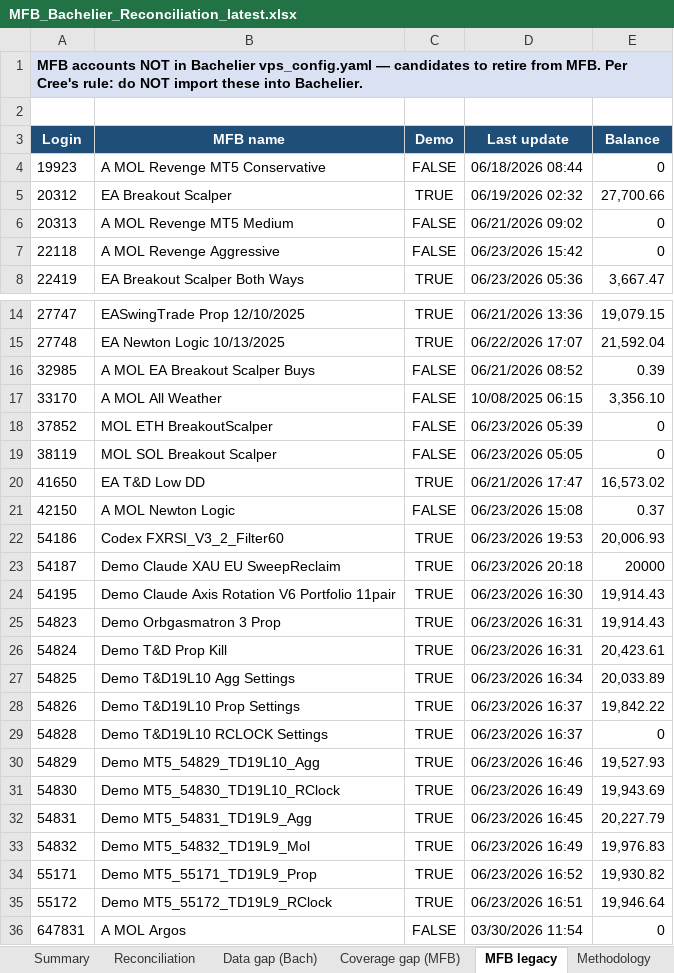
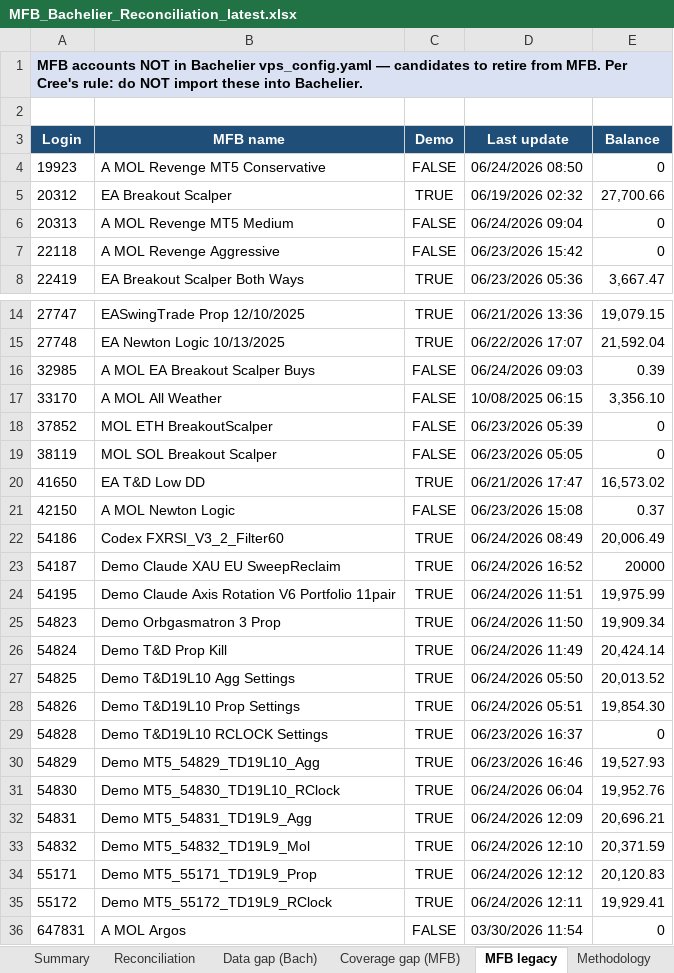
Before and after one commit to TheCryptocrat/bachelier-dashboards, an Excel workbook: MFB_Bachelier_Reconciliation_latest.xlsx, sheet MFB legacy, drawn as a sheet; only a part is shown, gaps mark what is left out; values as stored, in another font and other column widths than the file's, no borders; the diff names each change by its address in the sheet, - before the commit and + after, or states it on an @@ line.

```diff
--- a/MFB_Bachelier_Reconciliation_latest.xlsx (sheet MFB legacy)
+++ b/MFB_Bachelier_Reconciliation_latest.xlsx (sheet MFB legacy)
-D4 (Last update): 06/18/2026 08:44
+D4 (Last update): 06/24/2026 08:50
-D6 (Last update): 06/21/2026 09:02
+D6 (Last update): 06/24/2026 09:04
-D16 (Last update): 06/21/2026 08:52
+D16 (Last update): 06/24/2026 09:03
-D22 (Last update): 06/23/2026 19:53
+D22 (Last update): 06/24/2026 08:49
-E22 (Balance): 20,006.93
+E22 (Balance): 20,006.49
-D23 (Last update): 06/23/2026 20:18
+D23 (Last update): 06/24/2026 16:52
-D24 (Last update): 06/23/2026 16:30
+D24 (Last update): 06/24/2026 11:51
-E24 (Balance): 19,914.43
+E24 (Balance): 19,975.99
-D25 (Last update): 06/23/2026 16:31
+D25 (Last update): 06/24/2026 11:50
-E25 (Balance): 19,914.43
+E25 (Balance): 19,909.34
-D26 (Last update): 06/23/2026 16:31
+D26 (Last update): 06/24/2026 11:49
-E26 (Balance): 20,423.61
+E26 (Balance): 20,424.14
-D27 (Last update): 06/23/2026 16:34
+D27 (Last update): 06/24/2026 05:50
-E27 (Balance): 20,033.89
+E27 (Balance): 20,013.52
-D28 (Last update): 06/23/2026 16:37
+D28 (Last update): 06/24/2026 05:51
-E28 (Balance): 19,842.22
+E28 (Balance): 19,854.30
-D31 (Last update): 06/23/2026 16:49
+D31 (Last update): 06/24/2026 06:04
-E31 (Balance): 19,943.69
+E31 (Balance): 19,952.76
-D32 (Last update): 06/23/2026 16:45
+D32 (Last update): 06/24/2026 12:09
-E32 (Balance): 20,227.79
+E32 (Balance): 20,696.21
-D33 (Last update): 06/23/2026 16:49
+D33 (Last update): 06/24/2026 12:10
-E33 (Balance): 19,976.83
+E33 (Balance): 20,371.59
-D34 (Last update): 06/23/2026 16:52
+D34 (Last update): 06/24/2026 12:12
-E34 (Balance): 19,930.82
+E34 (Balance): 20,120.83
-D35 (Last update): 06/23/2026 16:51
+D35 (Last update): 06/24/2026 12:11
-E35 (Balance): 19,946.64
+E35 (Balance): 19,929.41
```
Also changed, not shown: sheet Reconciliation, sheet Data gap (Bach), sheet Summary, 4 other files.
